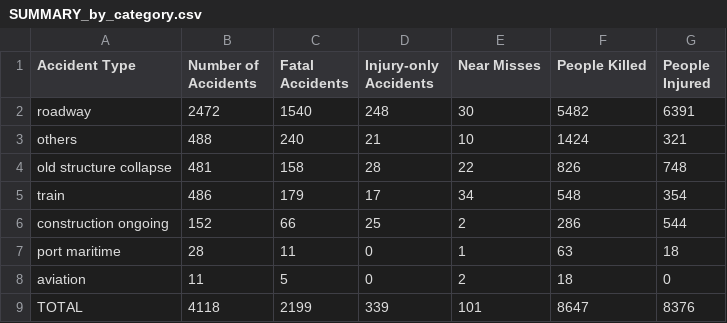
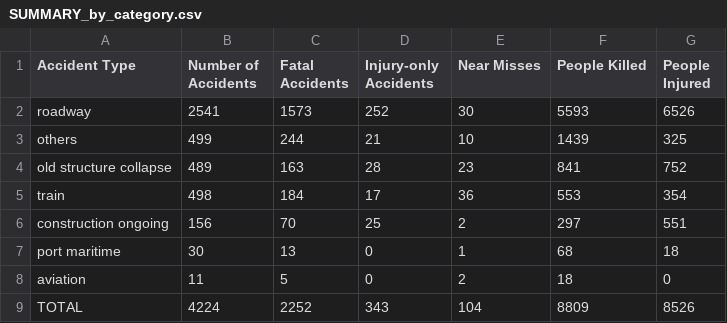
Before and after one commit to kbhattacharjeemsit-cloud/Accident-Monitor, a CSV file: SUMMARY_by_category.csv, drawn as a sheet.

```diff
--- a/SUMMARY_by_category.csv
+++ b/SUMMARY_by_category.csv
@@ -1,9 +1,9 @@
 Accident Type,Number of Accidents,Fatal Accidents,Injury-only Accidents,Near Misses,People Killed,People Injured
-roadway,2472,1540,248,30,5482,6391
-others,488,240,21,10,1424,321
-old structure collapse,481,158,28,22,826,748
-train,486,179,17,34,548,354
-construction ongoing,152,66,25,2,286,544
-port maritime,28,11,0,1,63,18
+roadway,2541,1573,252,30,5593,6526
+others,499,244,21,10,1439,325
+old structure collapse,489,163,28,23,841,752
+train,498,184,17,36,553,354
+construction ongoing,156,70,25,2,297,551
+port maritime,30,13,0,1,68,18
 aviation,11,5,0,2,18,0
-TOTAL,4118,2199,339,101,8647,8376
+TOTAL,4224,2252,343,104,8809,8526
```
Also changed, not shown: SUMMARY_all.csv, SUMMARY_by_cause.csv, 6 other files.
